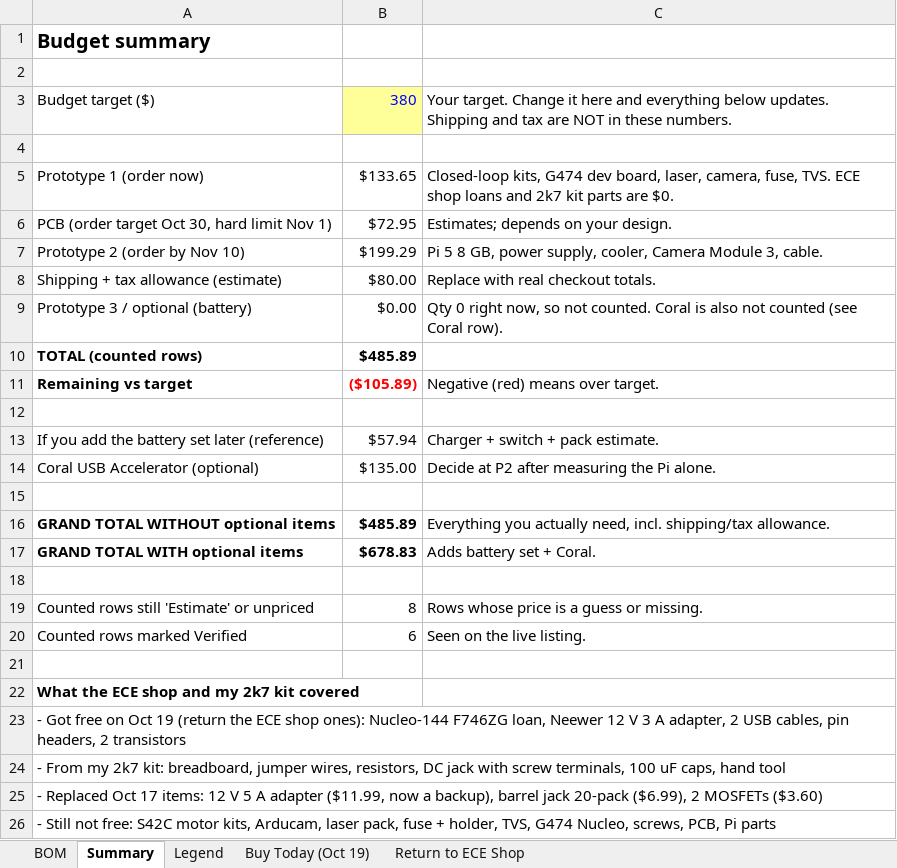
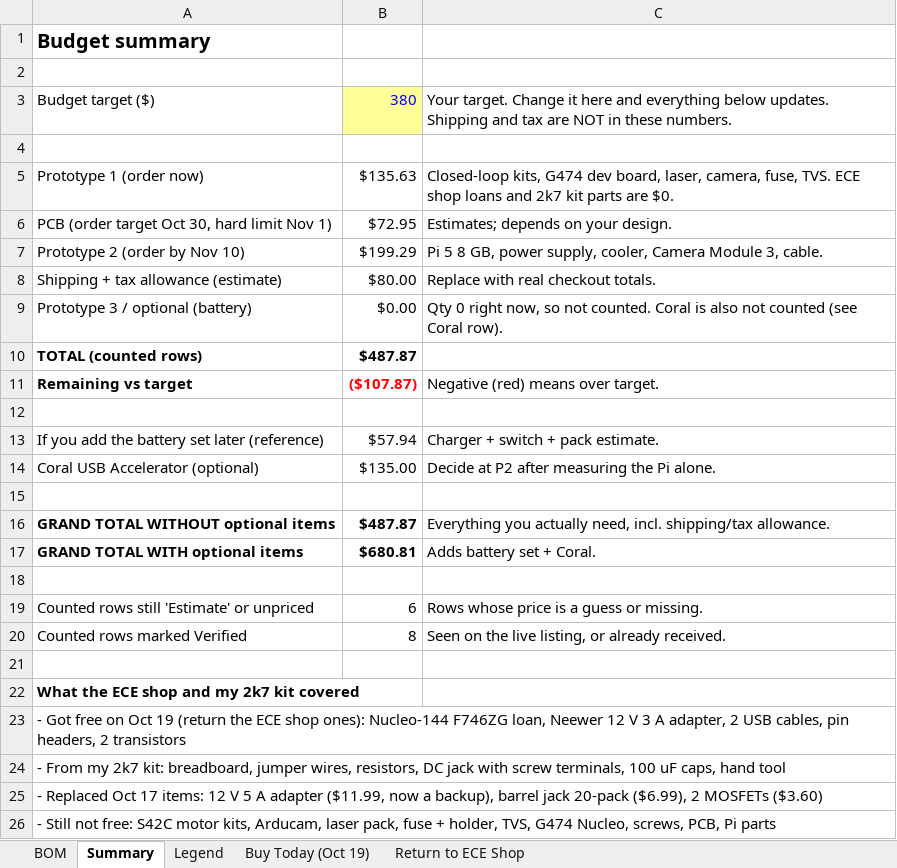
Before and after one commit to aru-pat/C-UAS-Turret, an Excel workbook: docs/turret_bom.xlsx, sheet Summary, drawn as a sheet; values as stored, in another font and other column widths than the file's, no borders; the diff names each change by its address in the sheet, - before the commit and + after, or states it on an @@ line.

```diff
--- a/docs/turret_bom.xlsx (sheet Summary)
+++ b/docs/turret_bom.xlsx (sheet Summary)
-B5: $133.65
+B5: $135.63
-B10: $485.89
+B10: $487.87
-B11: ($105.89)
+B11: ($107.87)
-B16: $485.89
+B16: $487.87
-B17: $678.83
+B17: $680.81
-B19: 8
+B19: 6
-B20: 6
+B20: 8
-C20: Seen on the live listing.
+C20: Seen on the live listing, or already received.
```
Also changed, not shown: sheet BOM, sheet Buy Today (Oct 19), sheet Legend.
